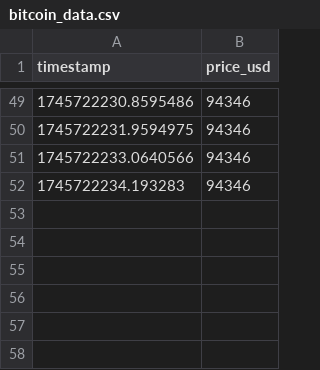
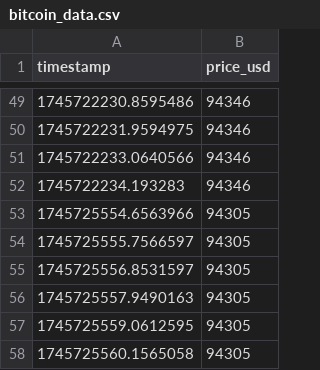
Before and after one commit to causify-ai/tutorials, a CSV file: bitcoin_data.csv, drawn as a sheet; only a part is shown, gaps mark what is left out; the diff names each change by its address in the sheet, - before the commit and + after, or states it on an @@ line.

Commit message:
Modified bitcoin_data.csv

```diff
--- a/bitcoin_data.csv
+++ b/bitcoin_data.csv
+row 53: 1745725554.6563966 | 94305
+row 54: 1745725555.7566597 | 94305
+row 55: 1745725556.8531597 | 94305
+row 56: 1745725557.9490163 | 94305
+row 57: 1745725559.0612595 | 94305
+row 58: 1745725560.1565058 | 94305
```
